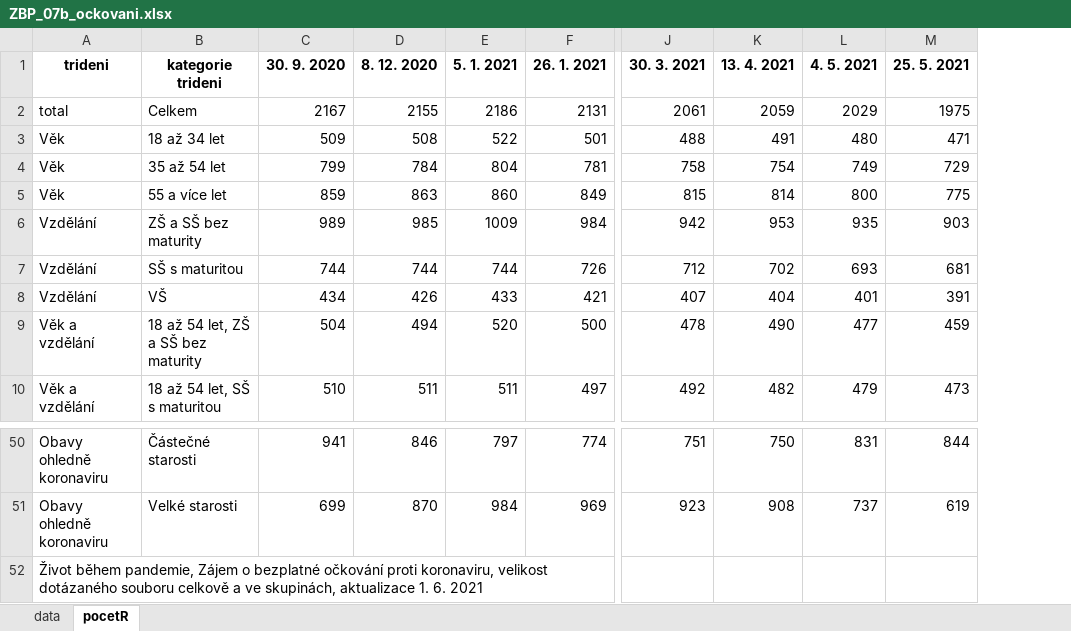
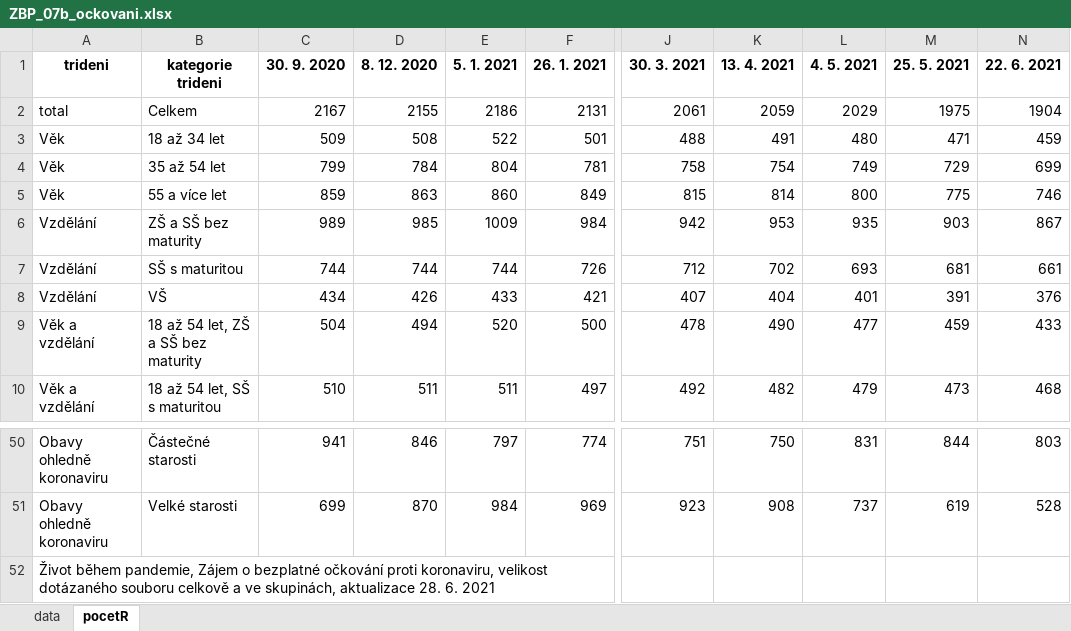
Before and after one commit to MichaelaKudrnacova/ZBP-web-data, an Excel workbook: ZBP_07b_ockovani.xlsx, sheet pocetR, drawn as a sheet; only a part is shown, gaps mark what is left out; values as stored, in another font and other column widths than the file's, no borders; the diff names each change by its address in the sheet, - before the commit and + after, or states it on an @@ line.

```diff
--- a/ZBP_07b_ockovani.xlsx (sheet pocetR)
+++ b/ZBP_07b_ockovani.xlsx (sheet pocetR)
+column N (22. 6. 2021), rows 2-10: 1904 | 459 | 699 | 746 | 867 | 661 | 376 | 433 | 468; rows 50-51: 803 | 528
-A52 (trideni): …skupinách, aktualizace 1. 6. 2021
+A52 (trideni): …skupinách, aktualizace 28. 6. 2021
```
Also changed, not shown: sheet data, ZBP_01_destabilizace_prace.xlsx, ZBP_04_socialni_aktivity.xlsx, 12 other files.
